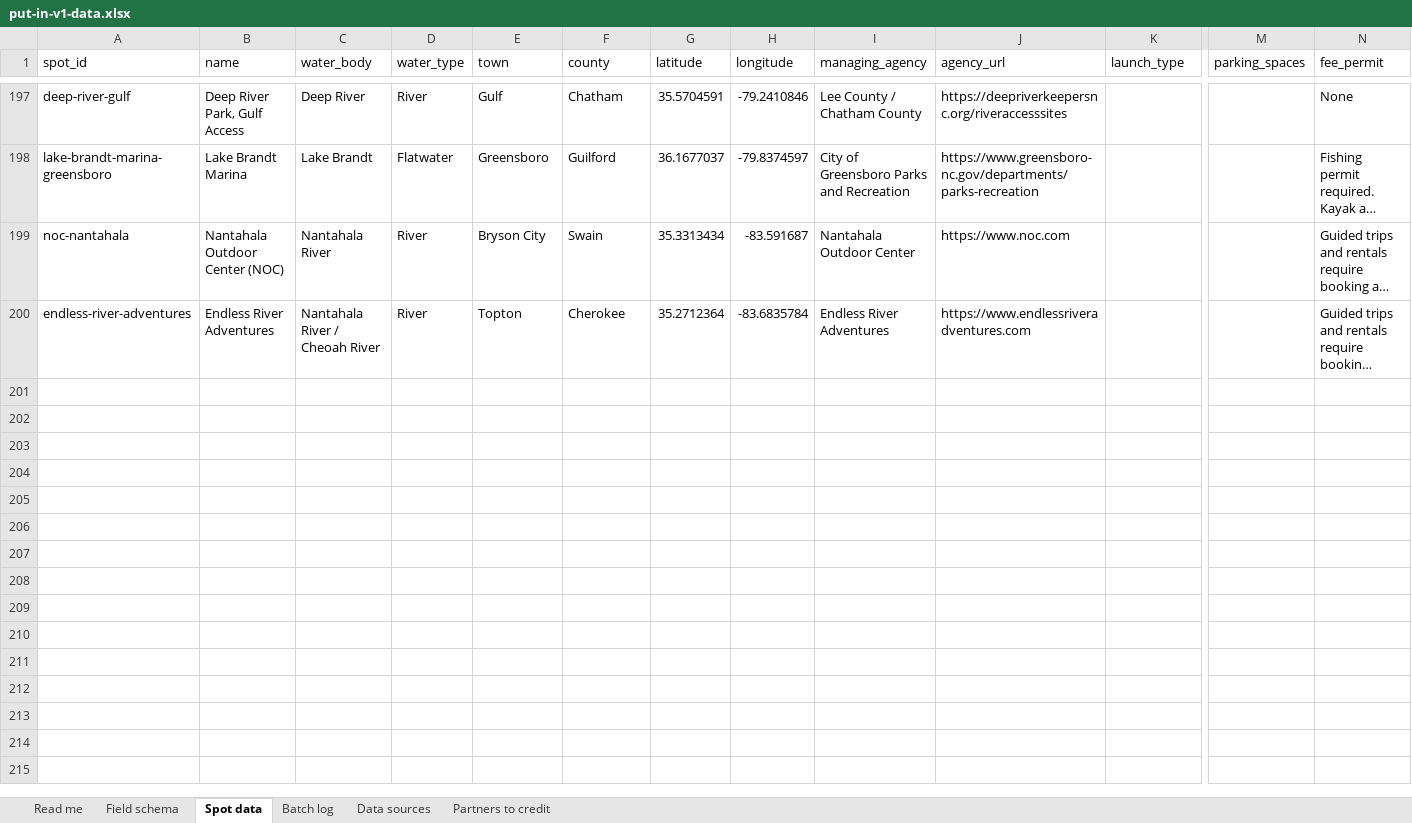
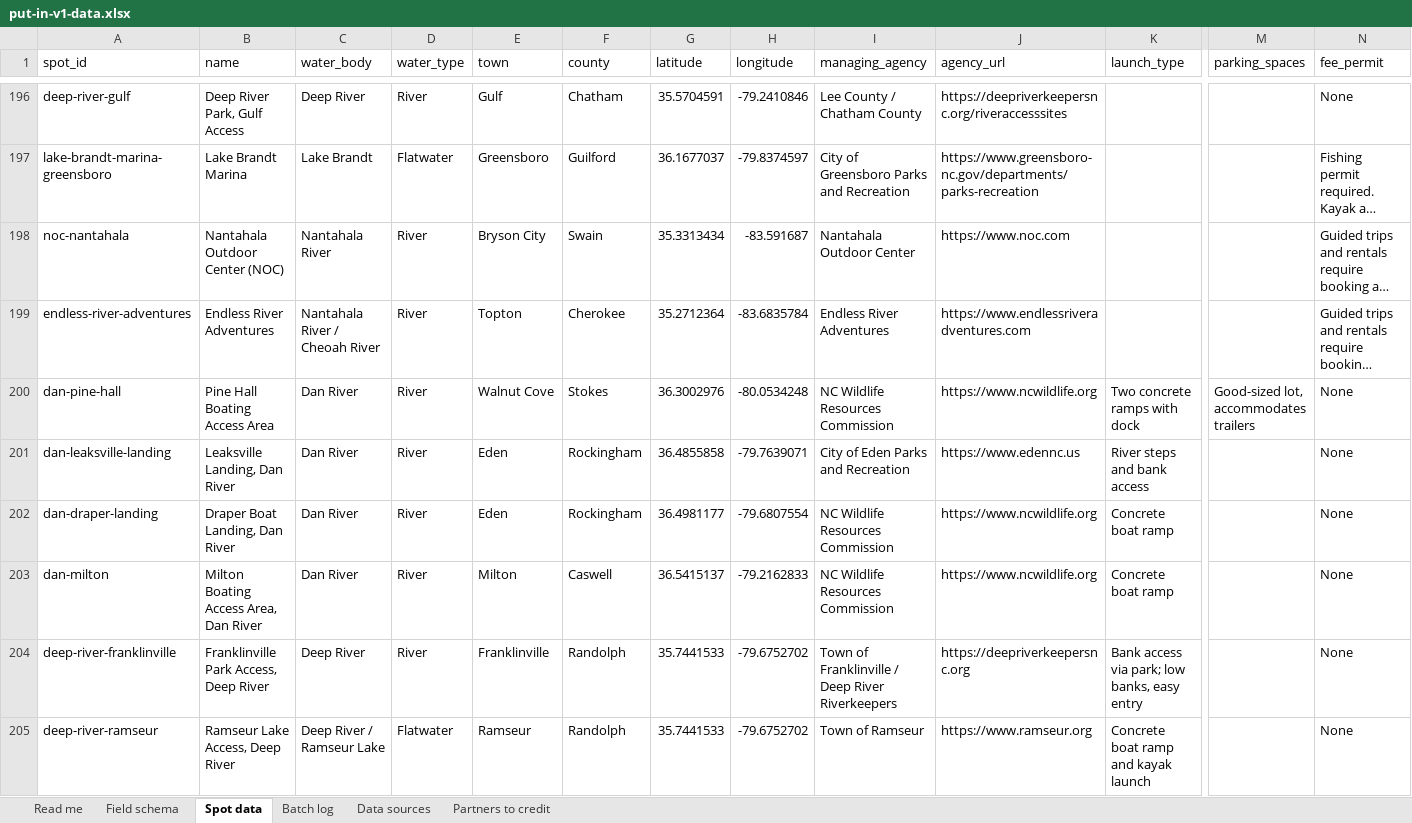
Before and after one commit to cmnordt-collab/put-in, an Excel workbook: put-in-v1-data.xlsx, sheet Spot data, drawn as a sheet; only a part is shown, gaps mark what is left out; long unchanged cells end in …; values as stored, in another font and other column widths than the file's, no cell formats; rows hold the shown columns only; the diff covers the shown part only; the diff names each change by its address in the sheet, - before the commit and + after, or states it on an @@ line.

Commit message:
Add files via upload

```diff
--- a/put-in-v1-data.xlsx (sheet Spot data)
+++ b/put-in-v1-data.xlsx (sheet Spot data)
+row 200: dan-pine-hall | Pine Hall Boating Access Area | Dan River | River | Walnut Cove | Stokes | 36.3002976 | -80.0534248 | NC Wildlife Resources Commission | https://www.ncwildlife.org | Two concrete ramps with dock | Good-sized lot, accommodates trailers | None
+row 201: dan-leaksville-landing | Leaksville Landing, Dan River | Dan River | River | Eden | Rockingham | 36.4855858 | -79.7639071 | City of Eden Parks and Recreation | https://www.edennc.us | River steps and bank access |  | None
+row 202: dan-draper-landing | Draper Boat Landing, Dan River | Dan River | River | Eden | Rockingham | 36.4981177 | -79.6807554 | NC Wildlife Resources Commission | https://www.ncwildlife.org | Concrete boat ramp |  | None
+row 203: dan-milton | Milton Boating Access Area, Dan River | Dan River | River | Milton | Caswell | 36.5415137 | -79.2162833 | NC Wildlife Resources Commission | https://www.ncwildlife.org | Concrete boat ramp |  | None
+row 204: deep-river-franklinville | Franklinville Park Access, Deep River | Deep River | River | Franklinville | Randolph | 35.7441533 | -79.6752702 | Town of Franklinville / Deep River Riverkeepers | https://deepriverkeepersnc.org | Bank access via park; low banks, easy entry |  | None
+row 205: deep-river-ramseur | Ramseur Lake Access, Deep River | Deep River / Ramseur Lake | Flatwater | Ramseur | Randolph | 35.7441533 | -79.6752702 | Town of Ramseur | https://www.ramseur.org | Concrete boat ramp and kayak launch |  | None
```
Also changed, not shown: 5 added rows and 1 removed row elsewhere in this sheet, sheet Batch log, cell formats.
